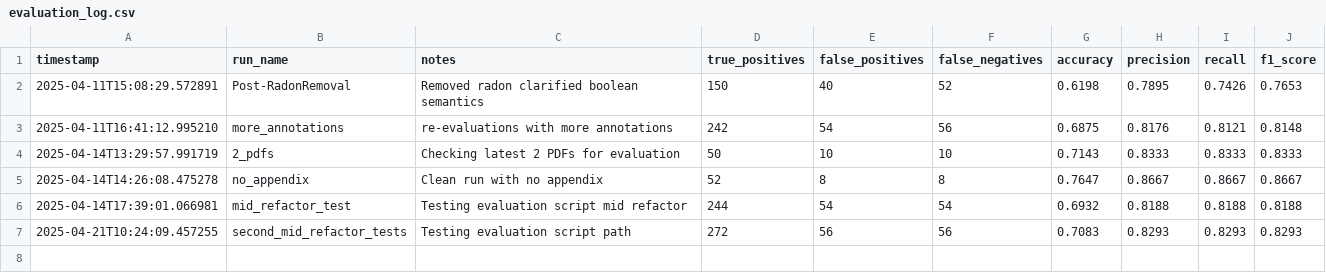
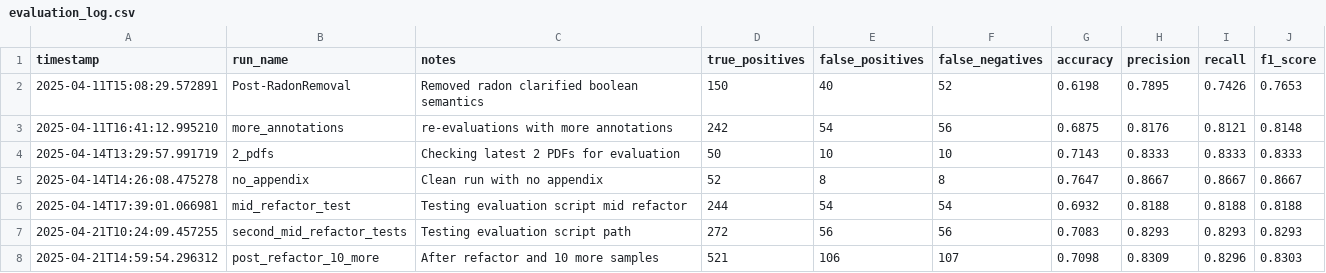
Before and after one commit to MrPrayat/DA235X, a CSV file: data/logs/evaluation_log.csv, drawn as a sheet.

Commit message:
Baseline: 21 annotated PFs, F1=83, Precision 83

```diff
--- a/data/logs/evaluation_log.csv
+++ b/data/logs/evaluation_log.csv
@@ -7 +7,2 @@ timestamp,run_name,notes,true_positives,false_positives,false_negatives,accuracy
 2025-04-21T10:24:09.457255,second_mid_refactor_tests,Testing evaluation script path,272,56,56,0.7083,0.8293,0.8293,0.8293
+2025-04-21T14:59:54.296312,post_refactor_10_more,After refactor and 10 more samples,521,106,107,0.7098,0.8309,0.8296,0.8303
```
Also changed, not shown: 11 other files.
